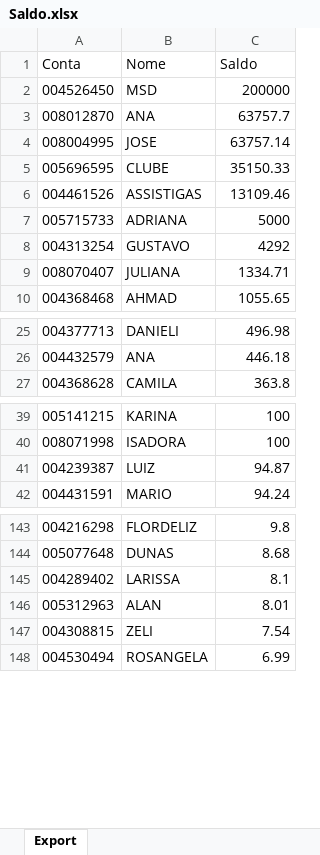
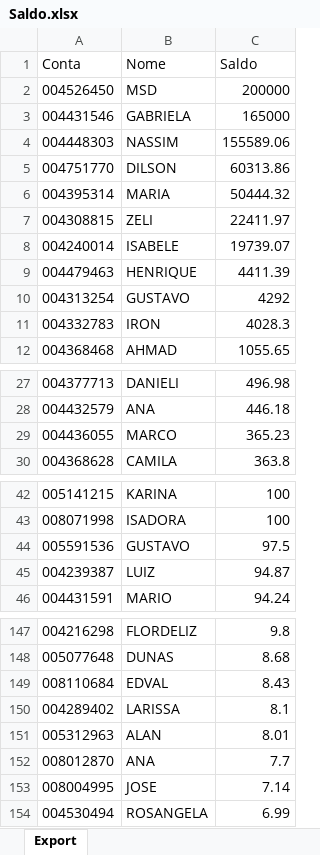
Before and after one commit to bluemetrixgit/Mesa_de_operacao, an Excel workbook: Saldo.xlsx, sheet Export, drawn as a sheet; only a part is shown, gaps mark what is left out; values as stored, in another font and other column widths than the file's, no borders; removed rows and columns are numbered as before the commit, all else as after; the diff covers the shown part only; the diff names each change by its address in the sheet, - before the commit and + after, or states it on an @@ line.

```diff
--- a/Saldo.xlsx (sheet Export)
+++ b/Saldo.xlsx (sheet Export)
-row 3: 008012870 | ANA | 63757.7
-row 4: 008004995 | JOSE | 63757.14
-row 5: 005696595 | CLUBE | 35150.33
-row 6: 004461526 | ASSISTIGAS | 13109.46
-row 7: 005715733 | ADRIANA | 5000
+row 3: 004431546 | GABRIELA | 165000
+row 4: 004448303 | NASSIM | 155589.06
+row 5: 004751770 | DILSON | 60313.86
+row 6: 004395314 | MARIA | 50444.32
+row 7: 004308815 | ZELI | 22411.97
+row 8: 004240014 | ISABELE | 19739.07
+row 9: 004479463 | HENRIQUE | 4411.39
-row 9: 008070407 | JULIANA | 1334.71
+row 11: 004332783 | IRON | 4028.3
+row 29: 004436055 | MARCO | 365.23
+row 44: 005591536 | GUSTAVO | 97.5
+row 149: 008110684 | EDVAL | 8.43
-row 147: 004308815 | ZELI | 7.54
+row 152: 008012870 | ANA | 7.7
+row 153: 008004995 | JOSE | 7.14
```
Also changed, not shown: 1 added row and 1 removed row elsewhere in this sheet, PL Total.xlsx, Posição.xlsx, 3 other files.
